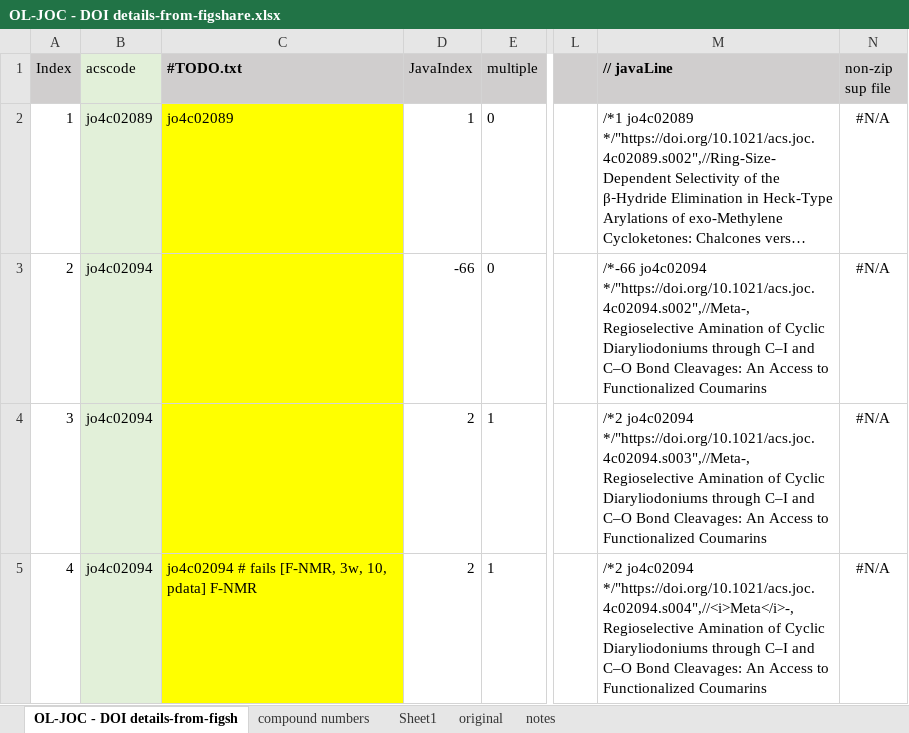
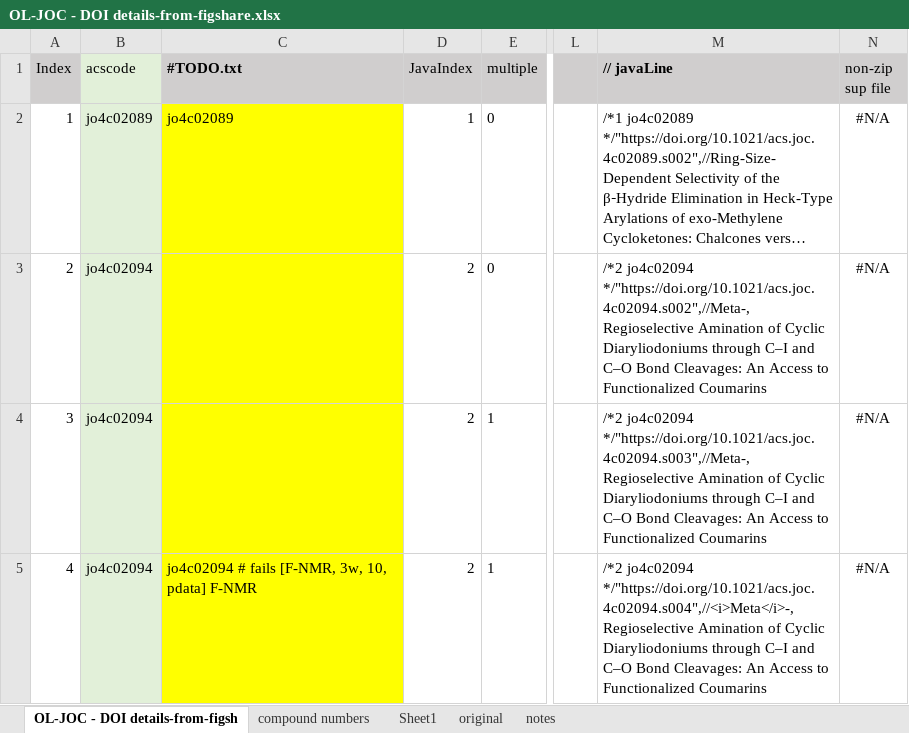
Before and after one commit to IUPAC/IUPAC-FAIRSpec, an Excel workbook: dev-linux/automation/acs2/OL-JOC - DOI details-from-figshare.xlsx, sheet OL-JOC - DOI details-from-figsh, drawn as a sheet; only a part is shown, gaps mark what is left out; long unchanged cells end in …; values as stored, in another font and other column widths than the file's, no borders; the diff names each change by its address in the sheet, - before the commit and + after, or states it on an @@ line.

```diff
--- a/dev-linux/automation/acs2/OL-JOC - DOI details-from-figshare.xlsx (sheet OL-JOC - DOI details-from-figsh)
+++ b/dev-linux/automation/acs2/OL-JOC - DOI details-from-figshare.xlsx (sheet OL-JOC - DOI details-from-figsh)
-D3 (JavaIndex): -66
+D3 (JavaIndex): 2
-M3 (// javaLine): /*-66 jo4c02094 */"https://doi.org/10.1021/acs.joc.4c02094.s002",//Meta-,…
+M3 (// javaLine): /*2 jo4c02094 */"https://doi.org/10.1021/acs.joc.4c02094.s002",//Meta-,…
```
Also changed, not shown: 2 other files.
